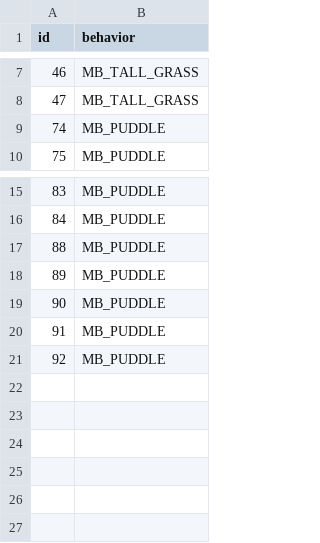
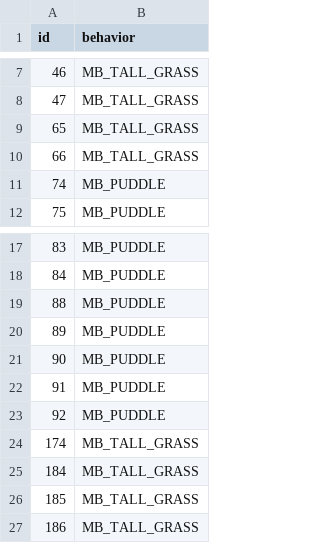
Before and after one commit to PsHohe/pokeemerald-expansion, a CSV file: data/tilesets/primary/base_outside/porytiles_src/attributes.csv, drawn as a sheet; only a part is shown, gaps mark what is left out.

Commit message:
tilesets

```diff
--- a/data/tilesets/primary/base_outside/porytiles_src/attributes.csv
+++ b/data/tilesets/primary/base_outside/porytiles_src/attributes.csv
@@ -8,2 +8,4 @@ id,behavior
 47,MB_TALL_GRASS
+65,MB_TALL_GRASS
+66,MB_TALL_GRASS
 74,MB_PUDDLE
@@ -21 +23,5 @@ id,behavior
 92,MB_PUDDLE
+174,MB_TALL_GRASS
+184,MB_TALL_GRASS
+185,MB_TALL_GRASS
+186,MB_TALL_GRASS
```
Also changed, not shown: 41 other files.
